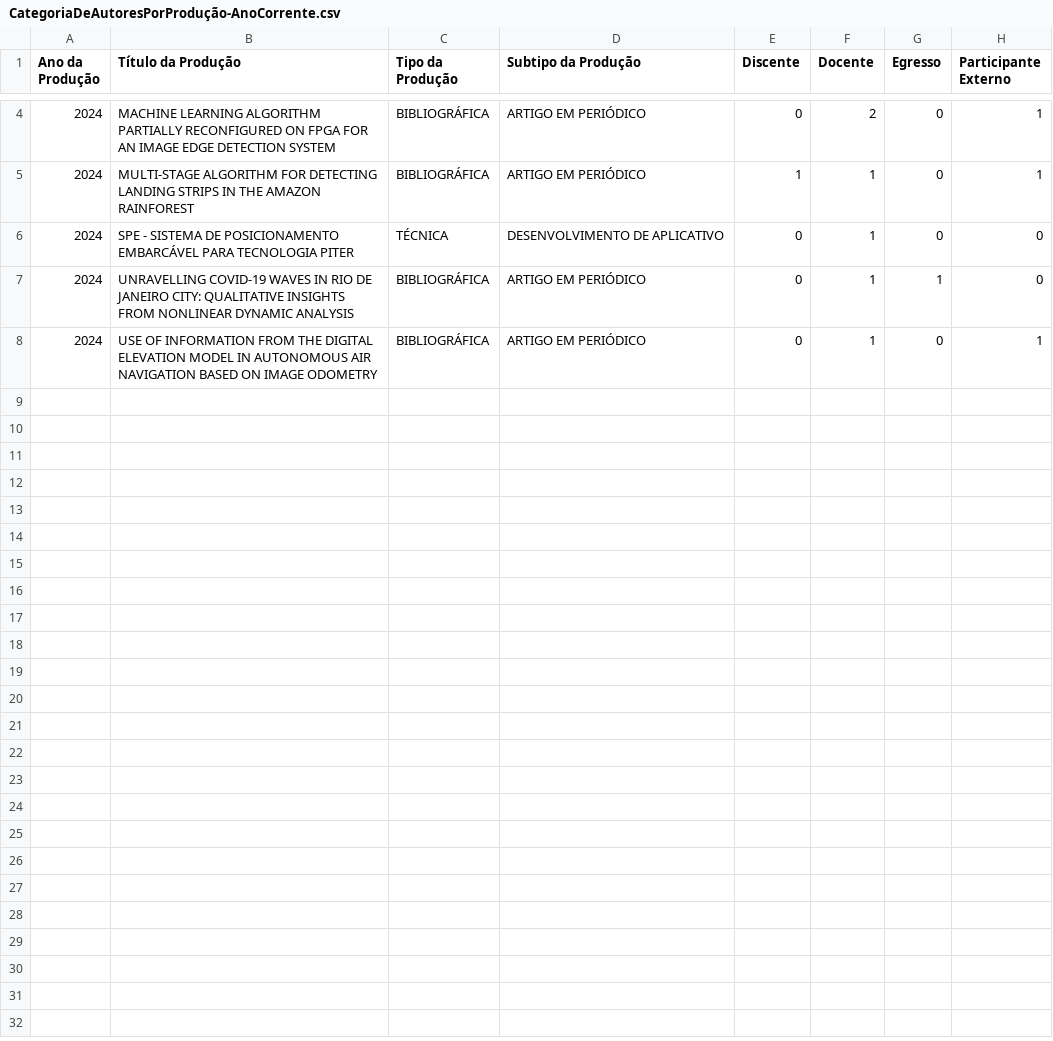
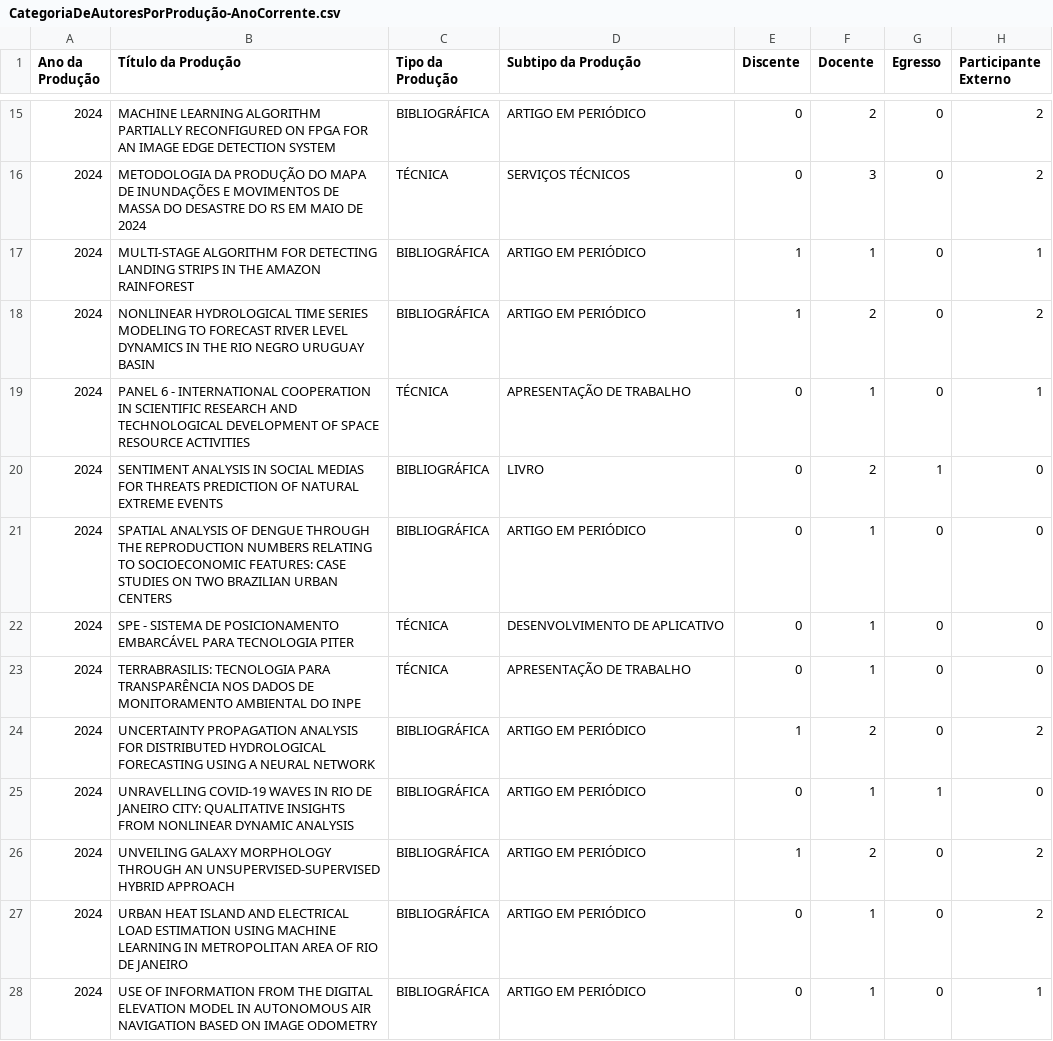
Before and after one commit to rafaeldcsantos/CAPESData, a CSV file: Resources/Data/ColetaSucupira/CategoriaDeAutoresPorProdução-AnoCorrente.csv, drawn as a sheet; only a part is shown, gaps mark what is left out; the diff covers the shown part only.

```diff
--- a/Resources/Data/ColetaSucupira/CategoriaDeAutoresPorProdução-AnoCorrente.csv
+++ b/Resources/Data/ColetaSucupira/CategoriaDeAutoresPorProdução-AnoCorrente.csv
@@ -4,5 +15,14 @@ Ano da Produção,Título da Produção,Tipo da Produção,Subtipo da Produção
-2024,MACHINE LEARNING ALGORITHM PARTIALLY RECONFIGURED ON FPGA FOR AN IMAGE EDGE DETECTION SYSTEM,BIBLIOGRÁFICA,ARTIGO EM PERIÓDICO,0,2,0,1
+2024,MACHINE LEARNING ALGORITHM PARTIALLY RECONFIGURED ON FPGA FOR AN IMAGE EDGE DETECTION SYSTEM,BIBLIOGRÁFICA,ARTIGO EM PERIÓDICO,0,2,0,2
+2024,METODOLOGIA DA PRODUÇÃO DO MAPA DE INUNDAÇÕES E MOVIMENTOS DE MASSA DO DESASTRE DO RS EM MAIO DE 2024,TÉCNICA,SERVIÇOS TÉCNICOS,0,3,0,2
 2024,MULTI-STAGE ALGORITHM FOR DETECTING LANDING STRIPS IN THE AMAZON RAINFOREST,BIBLIOGRÁFICA,ARTIGO EM PERIÓDICO,1,1,0,1
+2024,NONLINEAR HYDROLOGICAL TIME SERIES MODELING TO FORECAST RIVER LEVEL DYNAMICS IN THE RIO NEGRO URUGUAY BASIN,BIBLIOGRÁFICA,ARTIGO EM PERIÓDICO,1,2,0,2
+2024,PANEL 6 - INTERNATIONAL COOPERATION IN SCIENTIFIC RESEARCH AND TECHNOLOGICAL DEVELOPMENT OF SPACE RESOURCE ACTIVITIES,TÉCNICA,APRESENTAÇÃO DE TRABALHO,0,1,0,1
+2024,SENTIMENT ANALYSIS IN SOCIAL MEDIAS FOR THREATS PREDICTION OF NATURAL EXTREME EVENTS,BIBLIOGRÁFICA,LIVRO,0,2,1,0
+2024,SPATIAL ANALYSIS OF DENGUE THROUGH THE REPRODUCTION NUMBERS RELATING TO SOCIOECONOMIC FEATURES: CASE STUDIES ON TWO BRAZILIAN URBAN CENTERS,BIBLIOGRÁFICA,ARTIGO EM PERIÓDICO,0,1,0,0
 2024,SPE - SISTEMA DE POSICIONAMENTO EMBARCÁVEL PARA TECNOLOGIA PITER,TÉCNICA,DESENVOLVIMENTO DE APLICATIVO,0,1,0,0
+2024,TERRABRASILIS: TECNOLOGIA PARA TRANSPARÊNCIA NOS DADOS DE MONITORAMENTO AMBIENTAL DO INPE,TÉCNICA,APRESENTAÇÃO DE TRABALHO,0,1,0,0
+2024,UNCERTAINTY PROPAGATION ANALYSIS FOR DISTRIBUTED HYDROLOGICAL FORECASTING USING A NEURAL NETWORK,BIBLIOGRÁFICA,ARTIGO EM PERIÓDICO,1,2,0,2
 2024,UNRAVELLING COVID-19 WAVES IN RIO DE JANEIRO CITY: QUALITATIVE INSIGHTS FROM NONLINEAR DYNAMIC ANALYSIS,BIBLIOGRÁFICA,ARTIGO EM PERIÓDICO,0,1,1,0
+2024,UNVEILING GALAXY MORPHOLOGY THROUGH AN UNSUPERVISED-SUPERVISED HYBRID APPROACH,BIBLIOGRÁFICA,ARTIGO EM PERIÓDICO,1,2,0,2
+2024,URBAN HEAT ISLAND AND ELECTRICAL LOAD ESTIMATION USING MACHINE LEARNING IN METROPOLITAN AREA OF RIO DE JANEIRO,BIBLIOGRÁFICA,ARTIGO EM PERIÓDICO,0,1,0,2
 2024,USE OF INFORMATION FROM THE DIGITAL ELEVATION MODEL IN AUTONOMOUS AIR NAVIGATION BASED ON IMAGE ODOMETRY,BIBLIOGRÁFICA,ARTIGO EM PERIÓDICO,0,1,0,1
```
Also changed, not shown: 11 added rows elsewhere in this file, Resources/Data/ColetaSucupira/CategoriaDeAutoresPorProdução-Unificada.csv, 5 other files.
